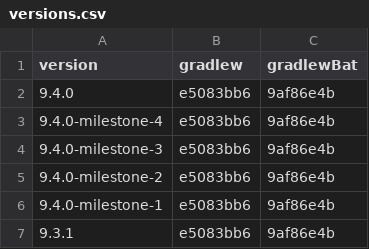
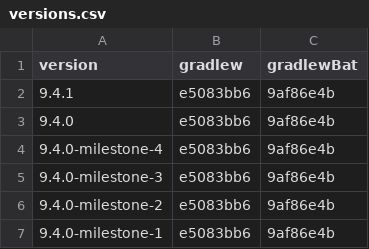
Before and after one commit to openrewrite/rewrite, a CSV file: rewrite-gradle/src/main/resources/META-INF/rewrite/gradle-wrapper/versions.csv, drawn as a sheet; only a part is shown; the shorter side is filled out with more unchanged rows; the diff names each change by its address in the sheet, - before the commit and + after, or states it on an @@ line.

Commit message:
9.4.1

```diff
--- a/rewrite-gradle/src/main/resources/META-INF/rewrite/gradle-wrapper/versions.csv
+++ b/rewrite-gradle/src/main/resources/META-INF/rewrite/gradle-wrapper/versions.csv
+row 2: 9.4.1 | e5083bb6 | 9af86e4b
```
